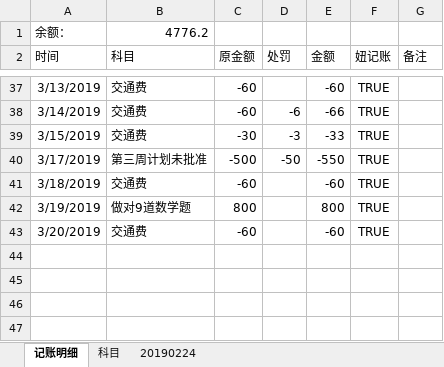
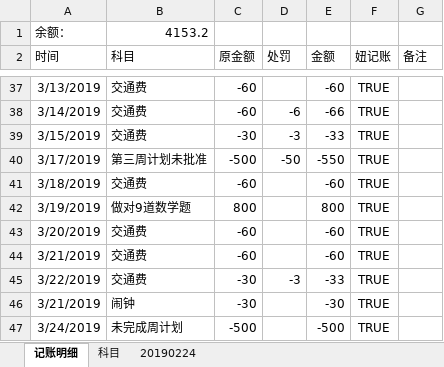
Before and after one commit to MrGangMa/ExcelProjects, an Excel workbook: 马佳樱小账本.xlsx, sheet 记账明细, drawn as a sheet; only a part is shown, gaps mark what is left out; values as stored, in another font and other column widths than the file's, no borders; table styles not drawn; the diff names each change by its address in the sheet, - before the commit and + after, or states it on an @@ line.

```diff
--- a/马佳樱小账本.xlsx (sheet 记账明细)
+++ b/马佳樱小账本.xlsx (sheet 记账明细)
-B1 (科目): 4776.2
+B1 (科目): 4153.2
+row 44: 3/21/2019 | 交通费 | -60 |  | -60 | TRUE
+row 45: 3/22/2019 | 交通费 | -30 | -3 | -33 | TRUE
+row 46: 3/21/2019 | 闹钟 | -30 |  | -30 | TRUE
+row 47: 3/24/2019 | 未完成周计划 | -500 |  | -500 | TRUE
```
Also changed, not shown: SELFCONSTRUCTION.xlsm, 关键信息汇总-Protected.xlsx.
